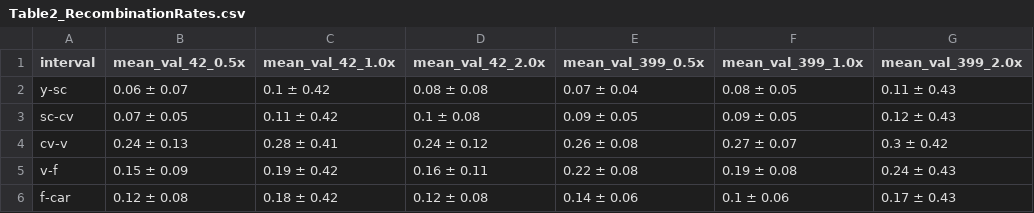
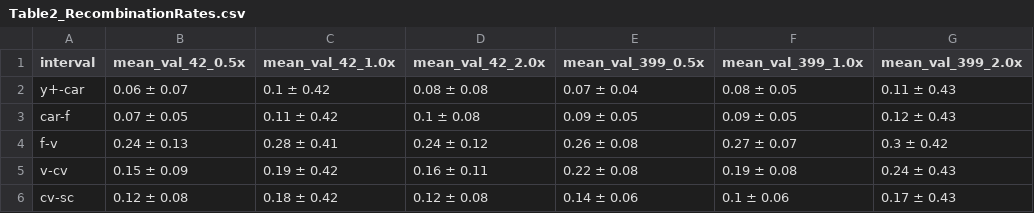
Before and after one commit to StevisonLab/Caloric-Density-and-Recombination, a CSV file: Summaries and Outputs/3/Table2_RecombinationRates.csv, drawn as a sheet; the diff names each change by its address in the sheet, - before the commit and + after, or states it on an @@ line.

```diff
--- a/Summaries and Outputs/3/Table2_RecombinationRates.csv
+++ b/Summaries and Outputs/3/Table2_RecombinationRates.csv
-A2 (interval): y-sc
+A2 (interval): y+-car
-A3 (interval): sc-cv
+A3 (interval): car-f
-A4 (interval): cv-v
+A4 (interval): f-v
-A5 (interval): v-f
+A5 (interval): v-cv
-A6 (interval): f-car
+A6 (interval): cv-sc
```
Also changed, not shown: Summaries and Outputs/3/23_ANOVA_Marker-present_Viability.csv, Summaries and Outputs/3/25_life_history_summary_by_dataset.csv, 36 other files.
